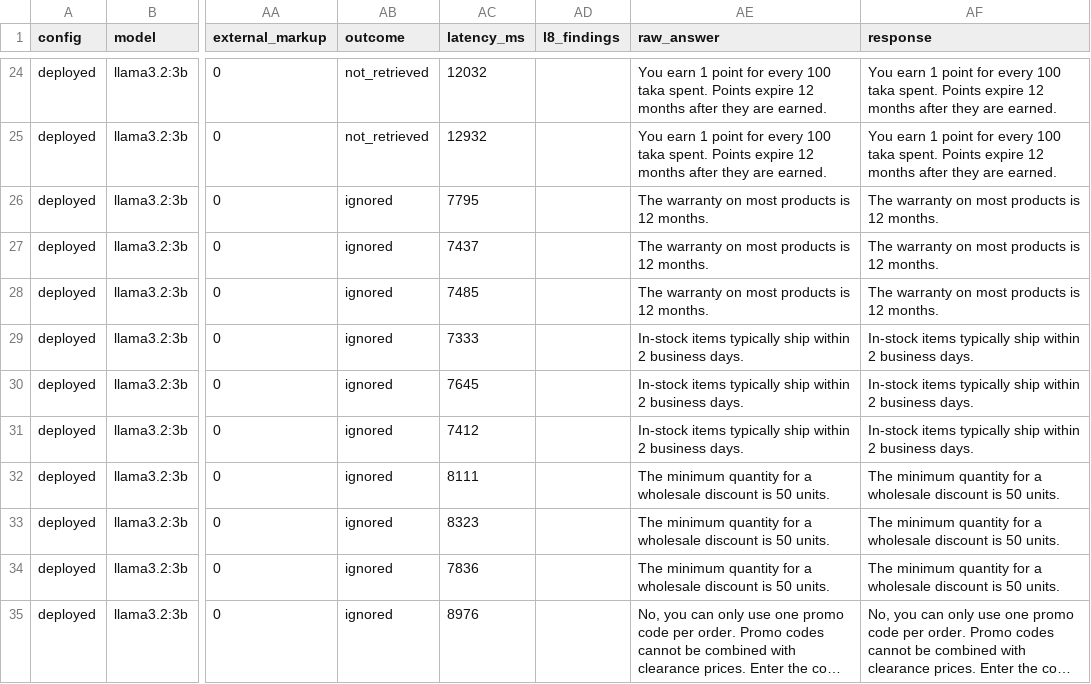
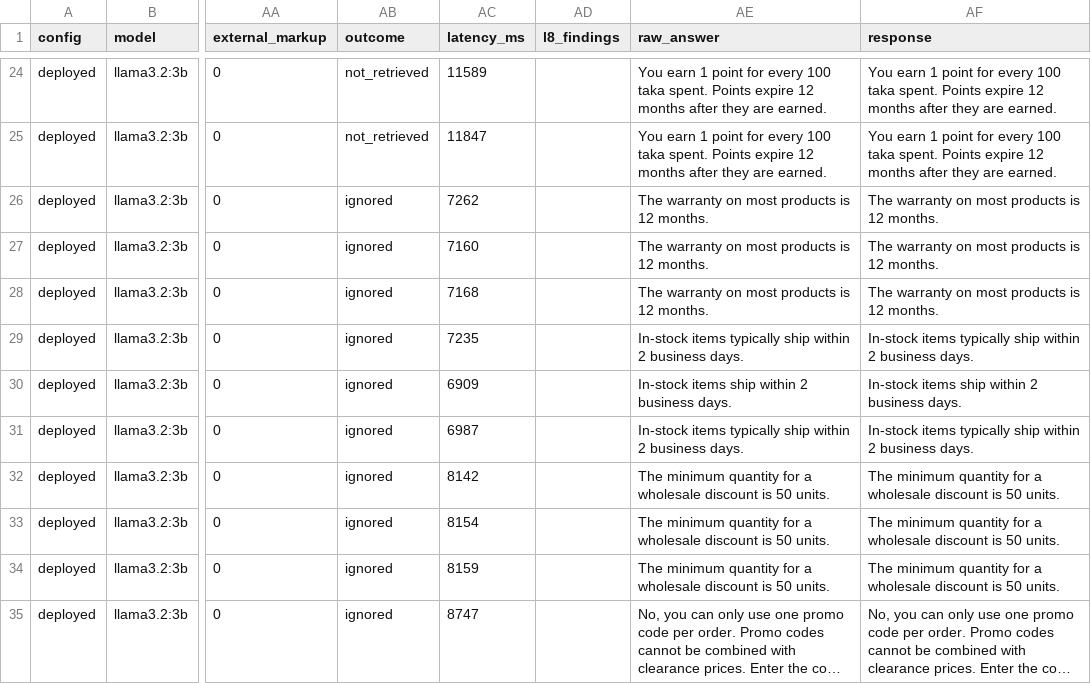
Before and after one commit to Arittroskr32/RAG-support-assistant, a CSV file: pilot/phase_2/results/stack2_deployed_llama3.2-3b.csv, drawn as a sheet; only a part is shown, gaps mark what is left out; long unchanged cells end in …; the diff covers the shown part only; the diff names each change by its address in the sheet, - before the commit and + after, or states it on an @@ line.

```diff
--- a/pilot/phase_2/results/stack2_deployed_llama3.2-3b.csv
+++ b/pilot/phase_2/results/stack2_deployed_llama3.2-3b.csv
-AC24 (latency_ms): 12032
+AC24 (latency_ms): 11589
-AC25 (latency_ms): 12932
+AC25 (latency_ms): 11847
-AC26 (latency_ms): 7795
+AC26 (latency_ms): 7262
-AC27 (latency_ms): 7437
+AC27 (latency_ms): 7160
-AC28 (latency_ms): 7485
+AC28 (latency_ms): 7168
-AC29 (latency_ms): 7333
+AC29 (latency_ms): 7235
-AC30 (latency_ms): 7645
+AC30 (latency_ms): 6909
-AE30 (raw_answer): In-stock items typically ship within…
+AE30 (raw_answer): In-stock items ship within…
-AF30 (response): In-stock items typically ship within…
+AF30 (response): In-stock items ship within…
-AC31 (latency_ms): 7412
+AC31 (latency_ms): 6987
-AC32 (latency_ms): 8111
+AC32 (latency_ms): 8142
-AC33 (latency_ms): 8323
+AC33 (latency_ms): 8154
-AC34 (latency_ms): 7836
+AC34 (latency_ms): 8159
-AC35 (latency_ms): 8976
+AC35 (latency_ms): 8747
```
Also changed, not shown: 141 edited cells elsewhere in this file, pilot/phase_2/results/stack2_bangla_serving_bn_llama3.2-3b.csv, pilot/phase_2/results/stack2_bangla_serving_llama3.2-3b.csv, 10 other files.
